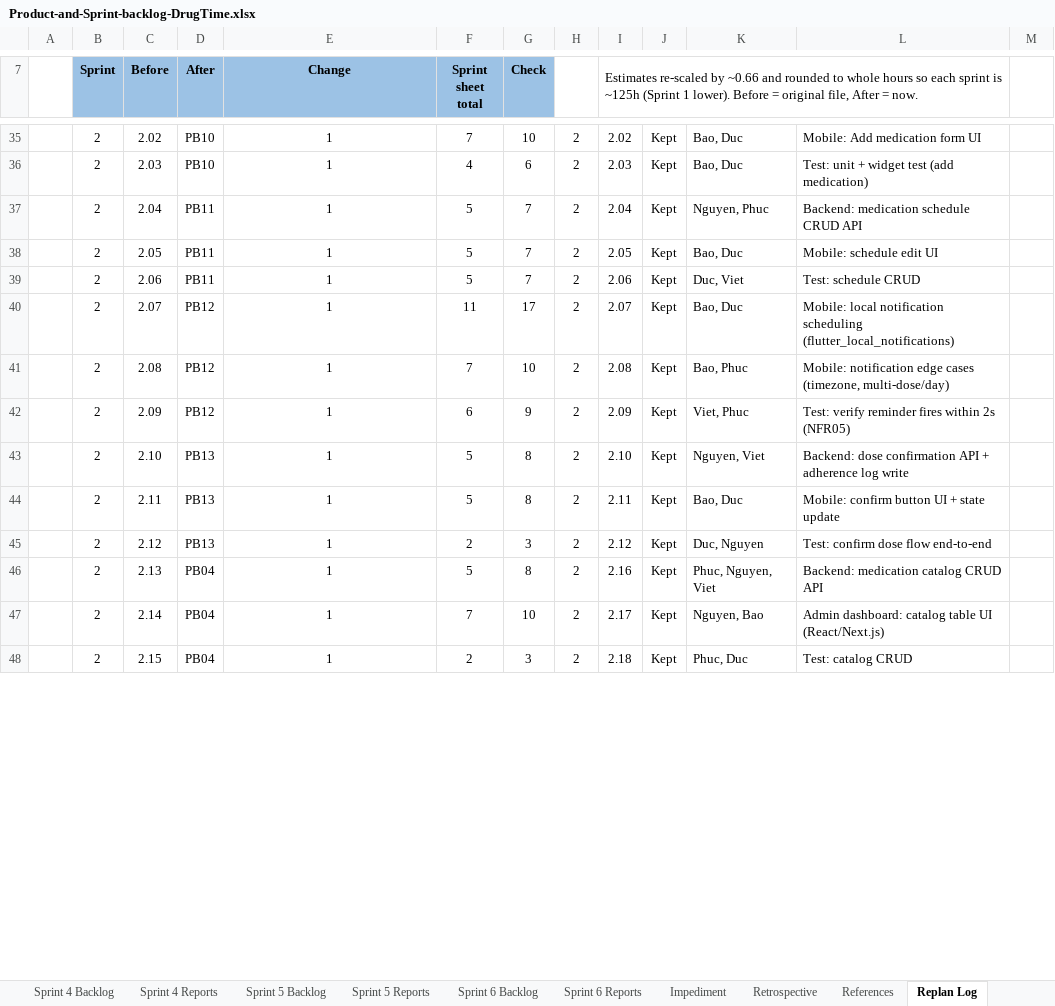
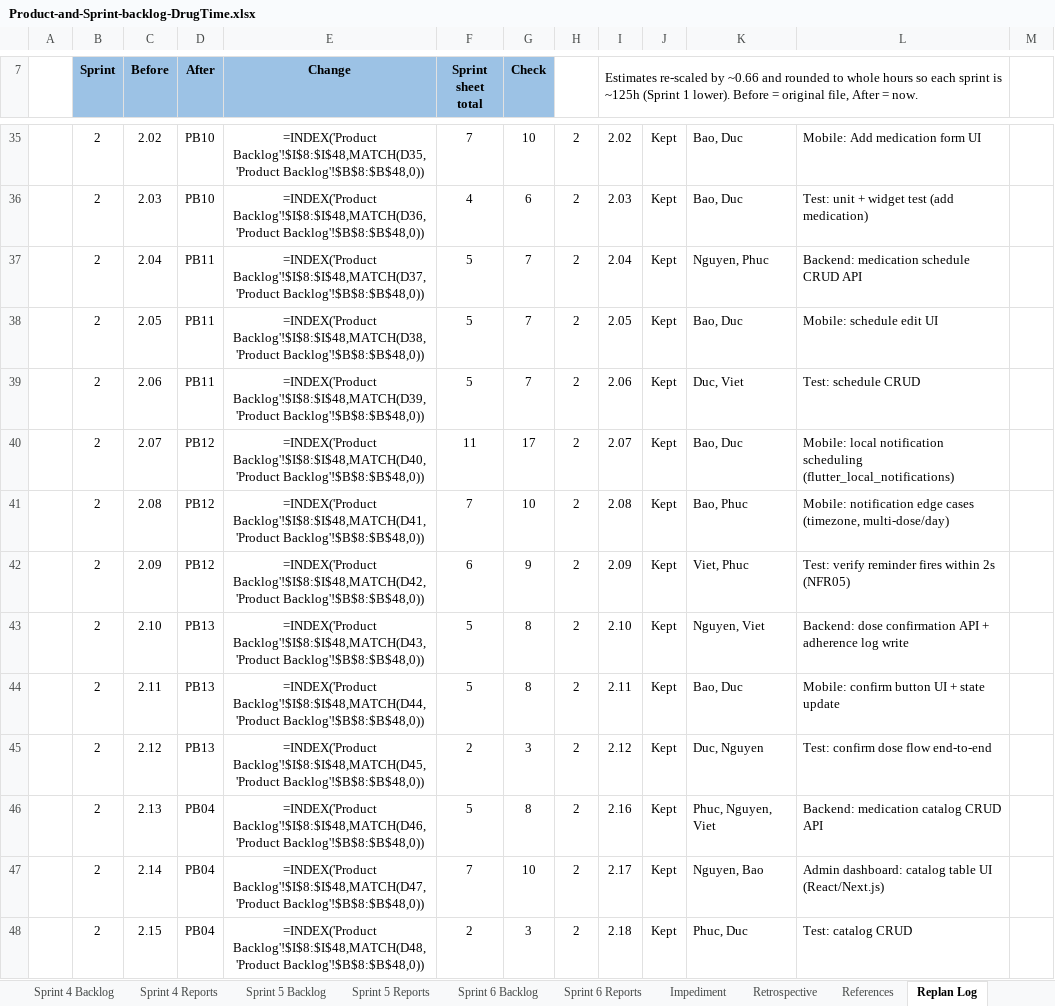
Before and after one commit to DrugTime-C1SE-07/DrugTime-docs, an Excel workbook: Team1_DTU/01_Proposal_&_Planning/Product-and-Sprint-backlog-DrugTime.xlsx, sheet Replan Log, drawn as a sheet; only a part is shown, gaps mark what is left out; values as stored, in another font and other column widths than the file's, no borders; formulas without a stored value are shown as written; the diff covers the shown part only; the diff names each change by its address in the sheet, - before the commit and + after, or states it on an @@ line.

```diff
--- a/Team1_DTU/01_Proposal_&_Planning/Product-and-Sprint-backlog-DrugTime.xlsx (sheet Replan Log)
+++ b/Team1_DTU/01_Proposal_&_Planning/Product-and-Sprint-backlog-DrugTime.xlsx (sheet Replan Log)
-E35 (Change): 1
+E35 (Change): =INDEX('Product Backlog'!$I$8:$I$48,MATCH(D35,'Product Backlog'!$B$8:$B$48,0))
-E36 (Change): 1
+E36 (Change): =INDEX('Product Backlog'!$I$8:$I$48,MATCH(D36,'Product Backlog'!$B$8:$B$48,0))
-E37 (Change): 1
+E37 (Change): =INDEX('Product Backlog'!$I$8:$I$48,MATCH(D37,'Product Backlog'!$B$8:$B$48,0))
-E38 (Change): 1
+E38 (Change): =INDEX('Product Backlog'!$I$8:$I$48,MATCH(D38,'Product Backlog'!$B$8:$B$48,0))
-E39 (Change): 1
+E39 (Change): =INDEX('Product Backlog'!$I$8:$I$48,MATCH(D39,'Product Backlog'!$B$8:$B$48,0))
-E40 (Change): 1
+E40 (Change): =INDEX('Product Backlog'!$I$8:$I$48,MATCH(D40,'Product Backlog'!$B$8:$B$48,0))
-E41 (Change): 1
+E41 (Change): =INDEX('Product Backlog'!$I$8:$I$48,MATCH(D41,'Product Backlog'!$B$8:$B$48,0))
-E42 (Change): 1
+E42 (Change): =INDEX('Product Backlog'!$I$8:$I$48,MATCH(D42,'Product Backlog'!$B$8:$B$48,0))
-E43 (Change): 1
+E43 (Change): =INDEX('Product Backlog'!$I$8:$I$48,MATCH(D43,'Product Backlog'!$B$8:$B$48,0))
-E44 (Change): 1
+E44 (Change): =INDEX('Product Backlog'!$I$8:$I$48,MATCH(D44,'Product Backlog'!$B$8:$B$48,0))
-E45 (Change): 1
+E45 (Change): =INDEX('Product Backlog'!$I$8:$I$48,MATCH(D45,'Product Backlog'!$B$8:$B$48,0))
-E46 (Change): 1
+E46 (Change): =INDEX('Product Backlog'!$I$8:$I$48,MATCH(D46,'Product Backlog'!$B$8:$B$48,0))
-E47 (Change): 1
+E47 (Change): =INDEX('Product Backlog'!$I$8:$I$48,MATCH(D47,'Product Backlog'!$B$8:$B$48,0))
-E48 (Change): 1
+E48 (Change): =INDEX('Product Backlog'!$I$8:$I$48,MATCH(D48,'Product Backlog'!$B$8:$B$48,0))
```
Also changed, not shown: 7 added rows, 7 removed rows and 121 edited cells elsewhere in this sheet, sheet Sprint 6 Backlog, sheet Sprint 3 Backlog, sheet Sprint 5 Backlog, sheet Sprint 4 Backlog, sheet Sprint 2 Backlog, sheet Sprint 1 Backlog, 2 more sheets, hidden cells, charts or pictures.
